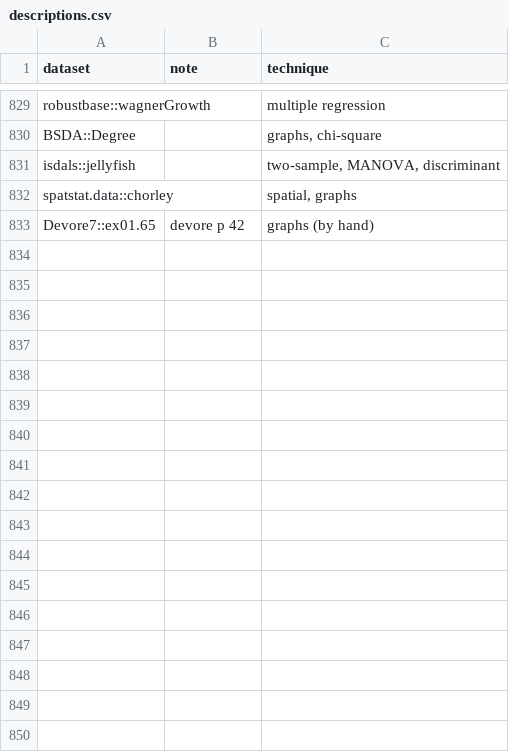
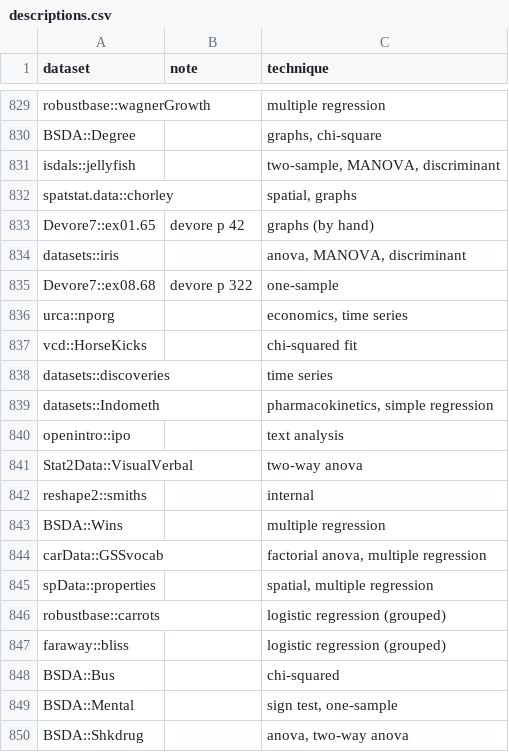
Before and after one commit to nxskok/datasets-all, a CSV file: descriptions.csv, drawn as a sheet; only a part is shown, gaps mark what is left out.

Commit message:
more data on the bus

```diff
--- a/descriptions.csv
+++ b/descriptions.csv
@@ -833 +833,18 @@ spatstat.data::chorley,,"spatial, graphs",,
 Devore7::ex01.65,devore p 42,graphs (by hand),,
+datasets::iris,,"anova, MANOVA, discriminant",,
+Devore7::ex08.68,devore p 322,one-sample,,
+urca::nporg,,"economics, time series",,
+vcd::HorseKicks,,chi-squared fit,,
+datasets::discoveries,,time series,,
+datasets::Indometh,,"pharmacokinetics, simple regression",,
+openintro::ipo,,text analysis,,
+Stat2Data::VisualVerbal,,two-way anova,,
+reshape2::smiths,,internal,,
+BSDA::Wins,,multiple regression,,
+carData::GSSvocab,,"factorial anova, multiple regression",,
+spData::properties,,"spatial, multiple regression",,
+robustbase::carrots,,logistic regression (grouped),,
+faraway::bliss,,logistic regression (grouped),,
+BSDA::Bus,,chi-squared,,
+BSDA::Mental,,"sign test, one-sample",,
+BSDA::Shkdrug,,"anova, two-way anova",,
```
Also changed, not shown: 2 other files.
